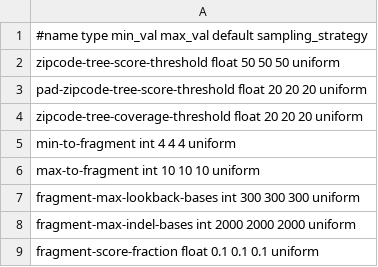
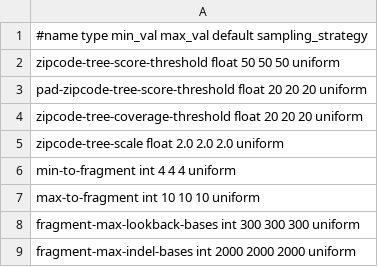
Before and after one commit to vgteam/long-read-giraffe-experiments, a TSV file: parameter_search_config.tsv, drawn as a sheet; only a part is shown; the shorter side is filled out with more unchanged rows.

Commit message:
Add another parameter

```diff
--- a/parameter_search_config.tsv
+++ b/parameter_search_config.tsv
@@ -4,2 +4,3 @@ pad-zipcode-tree-score-threshold    float 20  20  20  uniform
 zipcode-tree-coverage-threshold float   20  20  20  uniform
+zipcode-tree-scale  float   2.0 2.0 2.0 uniform
 min-to-fragment int 4   4   4   uniform
```
